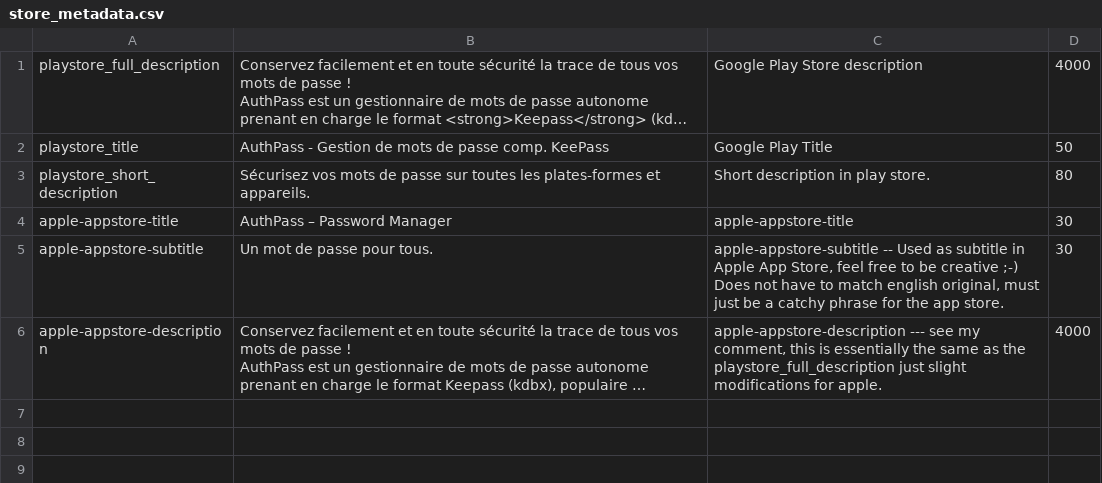
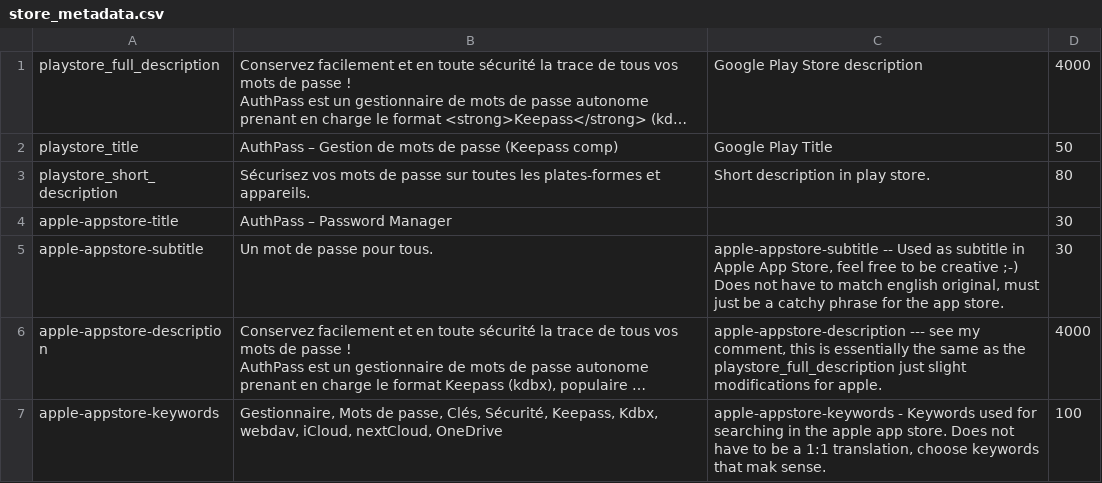
Before and after one commit to authpass/authpass, a CSV file: metadata/misc/fr-FR/store_metadata.csv, drawn as a sheet; long unchanged cells end in …; the diff names each change by its address in the sheet, - before the commit and + after, or states it on an @@ line.

Commit message:
New Crowdin updates (#13)
* [crowdin] Update translations (French) store_metadata.csv

* [crowdin] Update translations (Russian) app_en.arb

* [crowdin] Update translations (Lithuanian) app_en.arb

* [crowdin] Update translations (German) app_en.arb

* [crowdin] Update translations (Spanish) app_en.arb

* [crowdin] Update translations (French) app_en.arb

* [crowdin] Update translations (Spanish) store_metadata.csv

* [crowdin] Update translations (Russian) store_metadata.csv

* [crowdin] Update translations (Lithuanian) store_metadata.csv

* [crowdin] Update translations (Finnish) store_metadata.csv

* [crowdin] Update translations (Ukrainian) app_en.arb

* [crowdin] Update translations (German) store_metadata.csv

* [crowdin] Update translations (Estonian) store_metadata.csv

* [crowdin] Update translations (Ukrainian) store_metadata.csv

* [crowdin] Update translations (%language%) %original_file_name%

* [crowdin] Update translations (%language%) %original_file_name%

* [crowdin] Update translations (Spanish) app_en.arb

* [crowdin] Update translations (%language%) %original_file_name%

* [crowdin] Update translations (French) short_description.txt

* [crowdin] Update translations (French) title.txt

* [crowdin] Update translations (French) app_en.arb

* [crowdin] Update translations (Spanish) app_en.arb

* [crowdin] Update translations (Indonesian) 3.png

* [crowdin] Update translations (Indonesian) short_description.txt

* [crowdin] Update translations (Indonesian) title.txt

* [crowdin] Update translations (Indonesian) featureGraphic.png

* [crowdin] Update translations (Indonesian) icon.png

* [crowdin] Update translations (Indonesian) 1.png

* [crowdin] Update translations (Indonesian) 2.png

* [crowdin] Update translations (Indonesian) 4.png

* [crowdin] Update translations (Indonesian) 5.png

* [crowdin] Update translations (Indonesian) app_en.arb

* [crowdin] Update translations (Indonesian) title.strings

* [crowdin] Update translations (Indonesian) keyword.strings

* [crowdin] Update translations (Indonesian) title.strings

* [crowdin] Update translations (Indonesian) keyword.strings

* [crowdin] Update translations (Indonesian) full_description.txt

* [crowdin] Update translations (Indonesian) store_metadata.csv

```diff
--- a/metadata/misc/fr-FR/store_metadata.csv
+++ b/metadata/misc/fr-FR/store_metadata.csv
-B2: AuthPass - Gestion de mots de passe comp. KeePass
+B2: AuthPass – Gestion de mots de passe (Keepass comp)
-C4: apple-appstore-title
+C4: (empty)
+row 7: apple-appstore-keywords | Gestionnaire, Mots de passe, Clés, Sécurité, Keepass, Kdbx, webdav, iCloud, nextCloud, OneDrive | apple-appstore-keywords - Keywords used for searching in the apple app store. Does not have to be a 1:1 translation, choose keywords that mak sense. | 100
```
Also changed, not shown: metadata/misc/de-DE/store_metadata.csv, metadata/misc/es-ES/store_metadata.csv, 30 other files.
